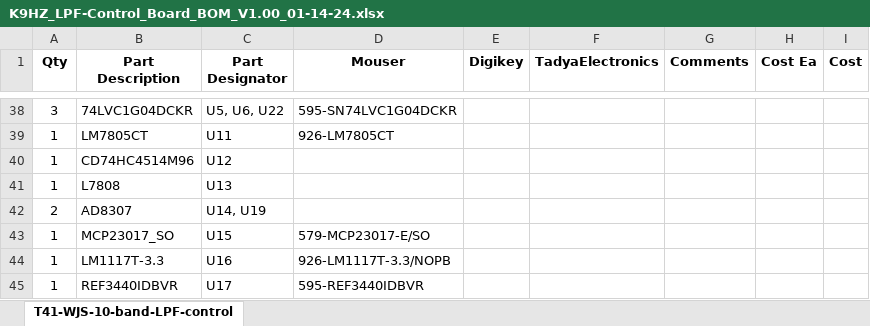
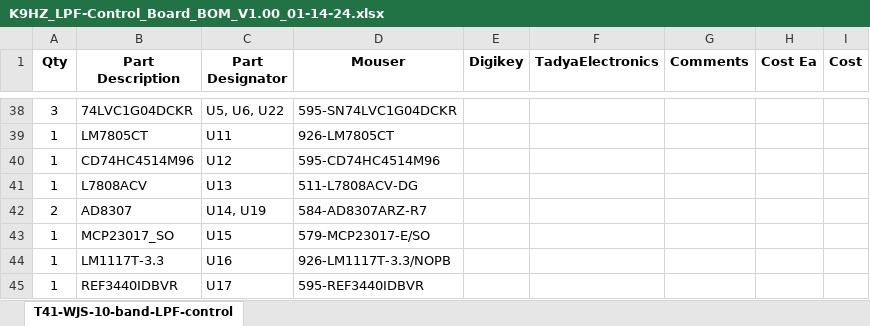
Before and after one commit to DRWJSCHMIDT/T41, an Excel workbook: K9HZ_LFP_Module/K9HZ_LPF_V1.00_BOMs/K9HZ_LPF-Control_Board_BOM_V1.00_01-14-24.xlsx, sheet T41-WJS-10-band-LPF-control, drawn as a sheet; only a part is shown, gaps mark what is left out; values as stored, in another font and other column widths than the file's, no borders; the diff covers the shown part only; the diff names each change by its address in the sheet, - before the commit and + after, or states it on an @@ line.

```diff
--- a/K9HZ_LFP_Module/K9HZ_LPF_V1.00_BOMs/K9HZ_LPF-Control_Board_BOM_V1.00_01-14-24.xlsx (sheet T41-WJS-10-band-LPF-control)
+++ b/K9HZ_LFP_Module/K9HZ_LPF_V1.00_BOMs/K9HZ_LPF-Control_Board_BOM_V1.00_01-14-24.xlsx (sheet T41-WJS-10-band-LPF-control)
-D40 (Mouser): (empty)
+D40 (Mouser): 595-CD74HC4514M96
-B41 (Part Description): L7808
+B41 (Part Description): L7808ACV
-D41 (Mouser): (empty)
+D41 (Mouser): 511-L7808ACV-DG
-D42 (Mouser): (empty)
+D42 (Mouser): 584-AD8307ARZ-R7
```
Also changed, not shown: 17 edited cells elsewhere in this sheet, K9HZ_LFP_Module/K9HZ_LPF_V1.00_BOMs/K9HZ_LPF-TR Carrier_Board_BOM_V1.00_01-10-24.xlsx, 2 other files.
